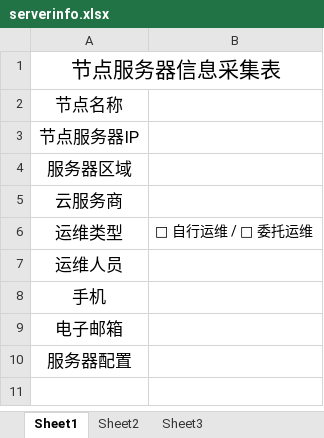
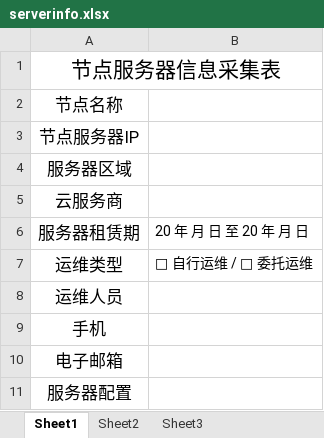
Before and after one commit to penlylu/swtcdocs, an Excel workbook: docs/intro/serverinfo.xlsx, sheet Sheet1, drawn as a sheet; values as stored, in another font and other column widths than the file's, no borders; the diff names each change by its address in the sheet, - before the commit and + after, or states it on an @@ line.

```diff
--- a/docs/intro/serverinfo.xlsx (sheet Sheet1)
+++ b/docs/intro/serverinfo.xlsx (sheet Sheet1)
+row 6: 服务器租赁期 | 20 年 月 日 至 20 年 月 日
```
Also changed, not shown: 1 other file.
